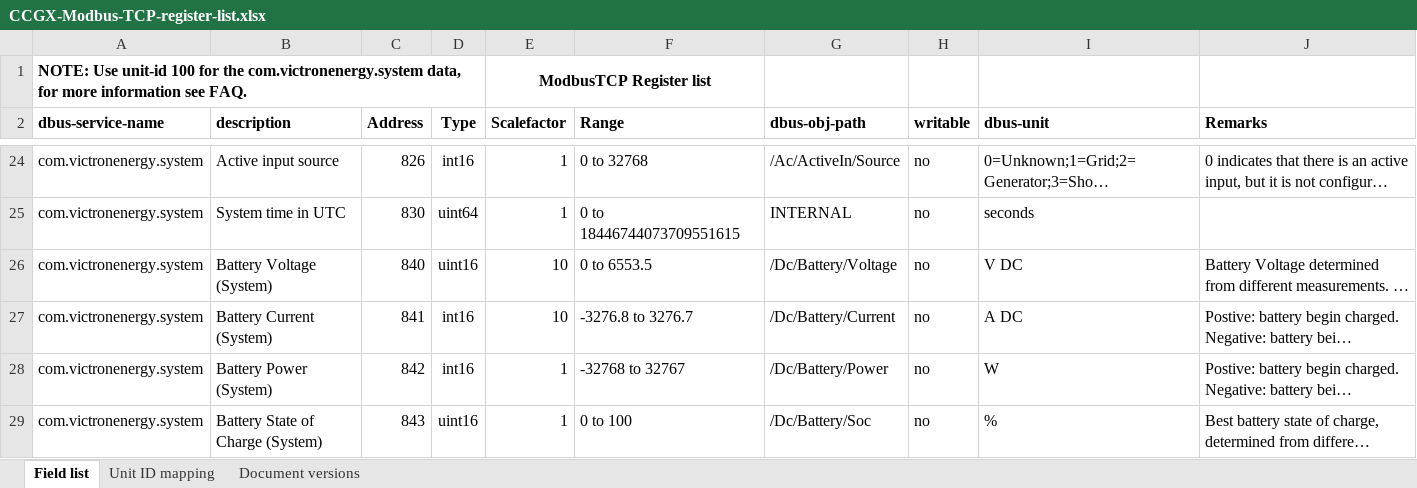
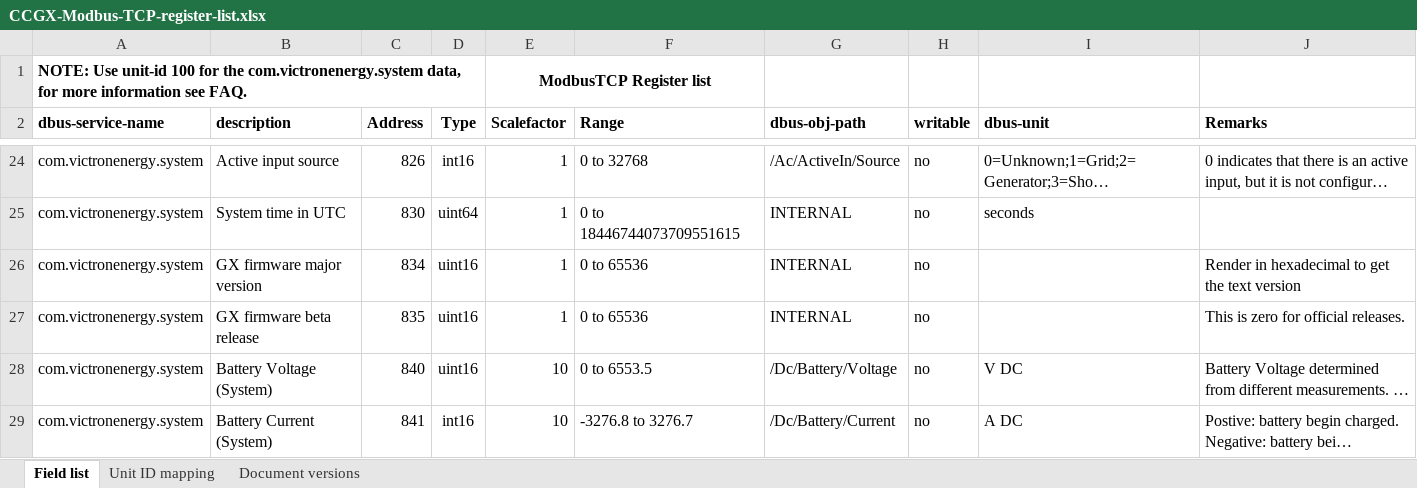
Before and after one commit to victronenergy/dbus_modbustcp, an Excel workbook: CCGX-Modbus-TCP-register-list.xlsx, sheet Field list, drawn as a sheet; only a part is shown, gaps mark what is left out; the shorter side is filled out with more unchanged rows; long unchanged cells end in …; values as stored, in another font and other column widths than the file's, no borders; the diff names each change by its address in the sheet, - before the commit and + after, or states it on an @@ line.

Commit message:
update xlsx

```diff
--- a/CCGX-Modbus-TCP-register-list.xlsx (sheet Field list)
+++ b/CCGX-Modbus-TCP-register-list.xlsx (sheet Field list)
+row 26: com.victronenergy.system | GX firmware major version | 834 | uint16 | 1 | 0 to 65536 | INTERNAL | no |  | Render in hexadecimal to get the text version
+row 27: com.victronenergy.system | GX firmware beta release | 835 | uint16 | 1 | 0 to 65536 | INTERNAL | no |  | This is zero for official releases.
```
